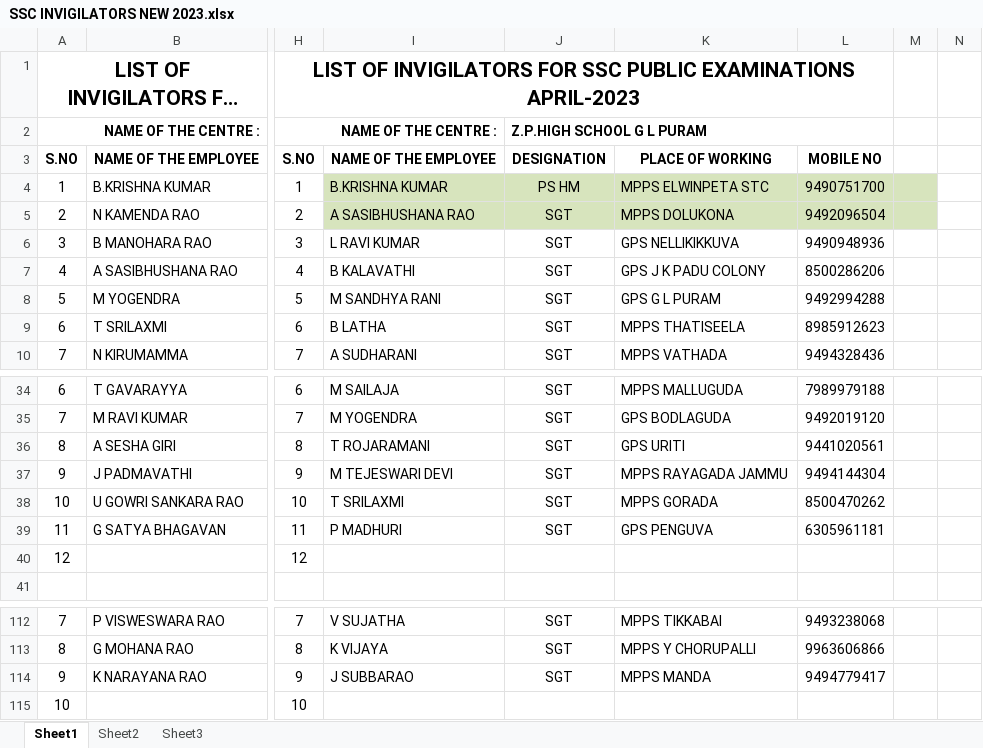
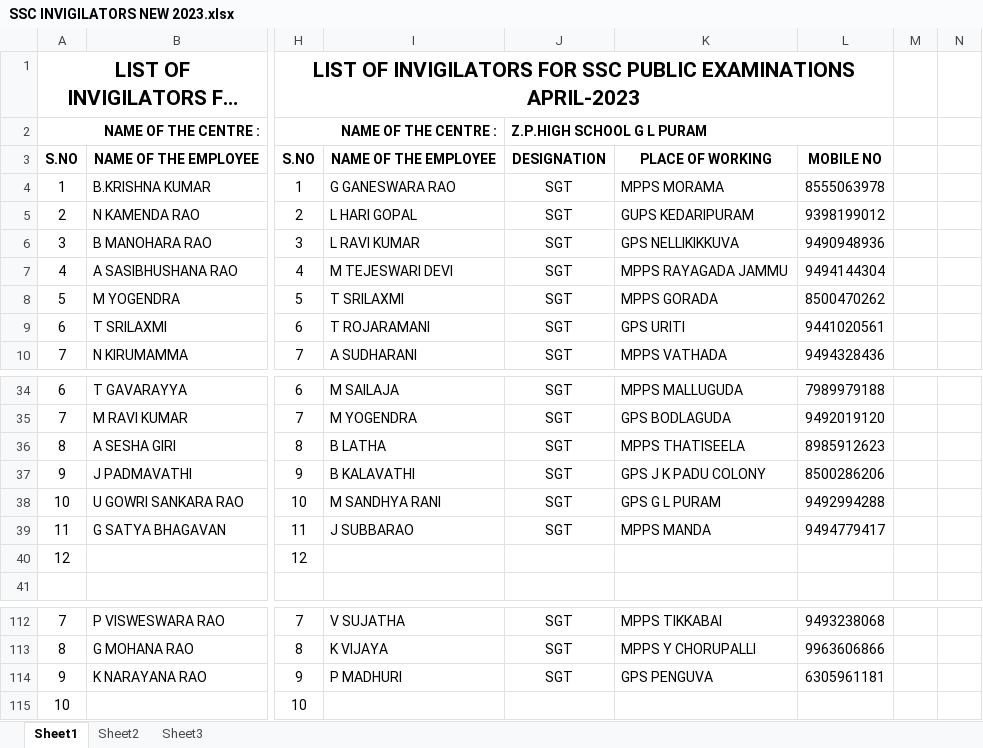
Before and after one commit to v9itsolutions/docs, an Excel workbook: INVIGILATIONS 2022-23/SSC/SSC INVIGILATORS NEW 2023.xlsx, sheet Sheet1, drawn as a sheet; only a part is shown, gaps mark what is left out; long unchanged cells end in …; values as stored, in another font and other column widths than the file's, no borders; the diff covers the shown part only; the diff names each change by its address in the sheet, - before the commit and + after, or states it on an @@ line.

Commit message:
Update SSC INVIGILATORS NEW 2023.xlsx

```diff
--- a/INVIGILATIONS 2022-23/SSC/SSC INVIGILATORS NEW 2023.xlsx (sheet Sheet1)
+++ b/INVIGILATIONS 2022-23/SSC/SSC INVIGILATORS NEW 2023.xlsx (sheet Sheet1)
-I4: B.KRISHNA KUMAR
+I4: G GANESWARA RAO
-I4:M5 fill: #D7E4BD
+I4:M5 fill: none
-J4: PS HM
+J4: SGT
-K4: MPPS ELWINPETA STC
+K4: MPPS MORAMA
-L4: 9490751700
+L4: 8555063978
-I5: A SASIBHUSHANA RAO
+I5: L HARI GOPAL
-K5: MPPS DOLUKONA
+K5: GUPS KEDARIPURAM
-L5: 9492096504
+L5: 9398199012
-I7: B KALAVATHI
+I7: M TEJESWARI DEVI
-K7: GPS J K PADU COLONY
+K7: MPPS RAYAGADA JAMMU
-L7: 8500286206
+L7: 9494144304
-I8: M SANDHYA RANI
+I8: T SRILAXMI
-K8: GPS G L PURAM
+K8: MPPS GORADA
-L8: 9492994288
+L8: 8500470262
-I9: B LATHA
+I9: T ROJARAMANI
-K9: MPPS THATISEELA
+K9: GPS URITI
-L9: 8985912623
+L9: 9441020561
-I36: T ROJARAMANI
+I36: B LATHA
-K36: GPS URITI
+K36: MPPS THATISEELA
-L36: 9441020561
+L36: 8985912623
-I37: M TEJESWARI DEVI
+I37: B KALAVATHI
-K37: MPPS RAYAGADA JAMMU
+K37: GPS J K PADU COLONY
-L37: 9494144304
+L37: 8500286206
-I38: T SRILAXMI
+I38: M SANDHYA RANI
-K38: MPPS GORADA
+K38: GPS G L PURAM
-L38: 8500470262
+L38: 9492994288
-I39: P MADHURI
+I39: J SUBBARAO
-K39: GPS PENGUVA
+K39: MPPS MANDA
-L39: 6305961181
+L39: 9494779417
-I114: J SUBBARAO
+I114: P MADHURI
-K114: MPPS MANDA
+K114: GPS PENGUVA
-L114: 9494779417
+L114: 6305961181
```
Also changed, not shown: 7 edited cells and cell formats elsewhere in this sheet.
